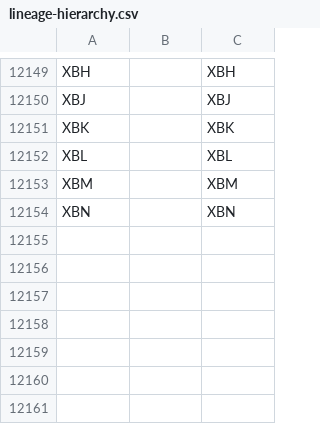
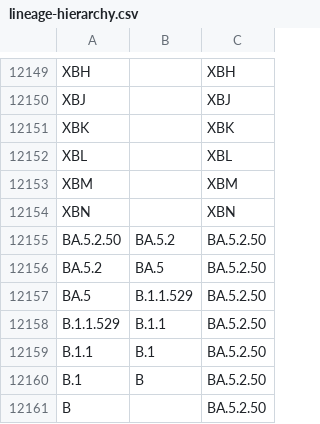
Before and after one commit to phac-nml/SARS-CoV-2-resources, a CSV file: lineage-hierarchy.csv, drawn as a sheet; only a part is shown, gaps mark what is left out.

Commit message:
updating hierarchy files

```diff
--- a/lineage-hierarchy.csv
+++ b/lineage-hierarchy.csv
@@ -12154 +12154,8 @@ XBM,,XBM
 XBN,,XBN
+BA.5.2.50,BA.5.2,BA.5.2.50
+BA.5.2,BA.5,BA.5.2.50
+BA.5,B.1.1.529,BA.5.2.50
+B.1.1.529,B.1.1,BA.5.2.50
+B.1.1,B.1,BA.5.2.50
+B.1,B,BA.5.2.50
+B,,BA.5.2.50
```
Also changed, not shown: 2 other files.
